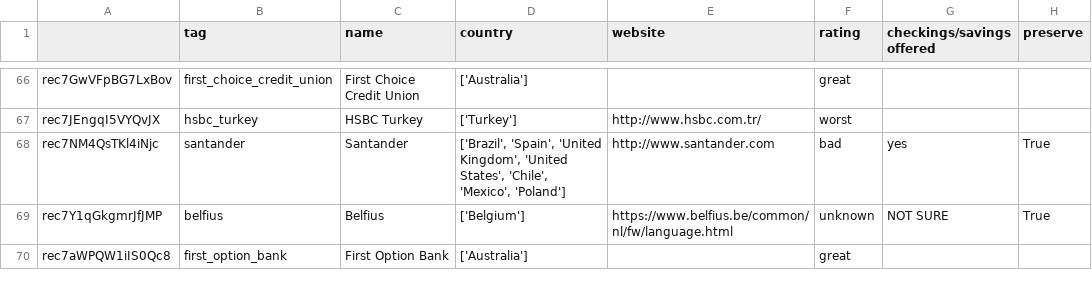
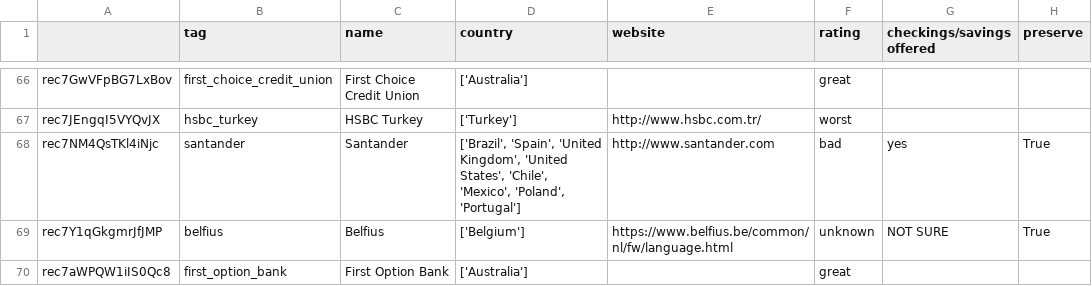
Before and after one commit to bank-green/bankgreen-django, a CSV file: datasource/local/airtable/airtable.csv, drawn as a sheet; only a part is shown, gaps mark what is left out; the diff covers the shown part only; the diff names each change by its address in the sheet, - before the commit and + after, or states it on an @@ line.

Commit message:
add result page variation as choices

```diff
--- a/datasource/local/airtable/airtable.csv
+++ b/datasource/local/airtable/airtable.csv
-D68 (country): …'Chile', 'Mexico', 'Poland']
+D68 (country): …'Chile', 'Mexico', 'Poland', 'Portugal']
```
Also changed, not shown: 1 removed row and 2 edited cells elsewhere in this file, 3 other files.
